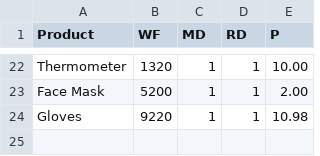
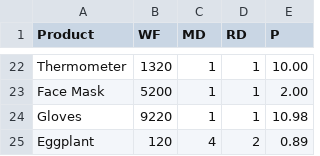
Before and after one commit to daniel-d-truong/commonwealth, a CSV file: foodprint.csv, drawn as a sheet; only a part is shown, gaps mark what is left out.

```diff
--- a/foodprint.csv
+++ b/foodprint.csv
@@ -24 +24,2 @@ Face Mask,5200,1,1,2.00
 Gloves,9220,1,1,10.98
+Eggplant,120,4,2,0.89
```
Also changed, not shown: 3 other files.
